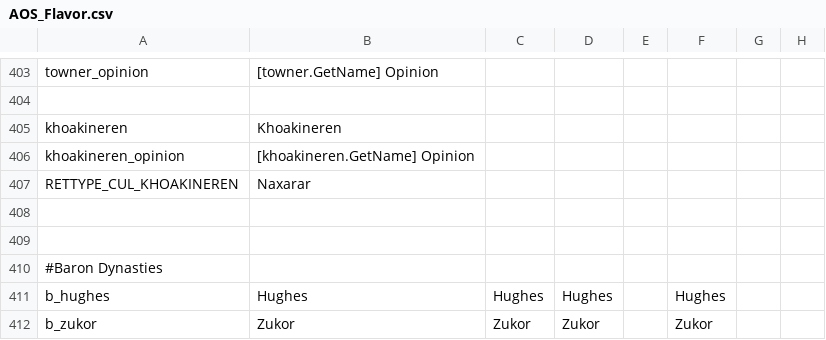
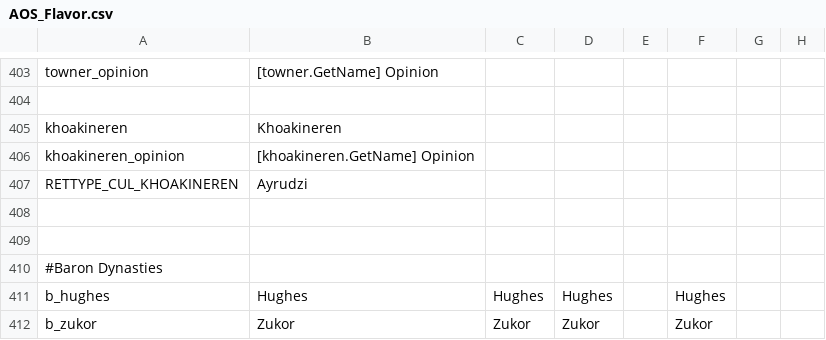
Before and after one commit to MrBadaniel/Aguila-o-Sol, a CSV file: localisation/AOS_Flavor.csv, drawn as a sheet; only a part is shown, gaps mark what is left out; the diff names each change by its address in the sheet, - before the commit and + after, or states it on an @@ line.

```diff
--- a/localisation/AOS_Flavor.csv
+++ b/localisation/AOS_Flavor.csv
-B407: Naxarar
+B407: Ayrudzi
```
Also changed, not shown: localisation/Communal.csv, localisation/Reserve.csv, 7 other files.
